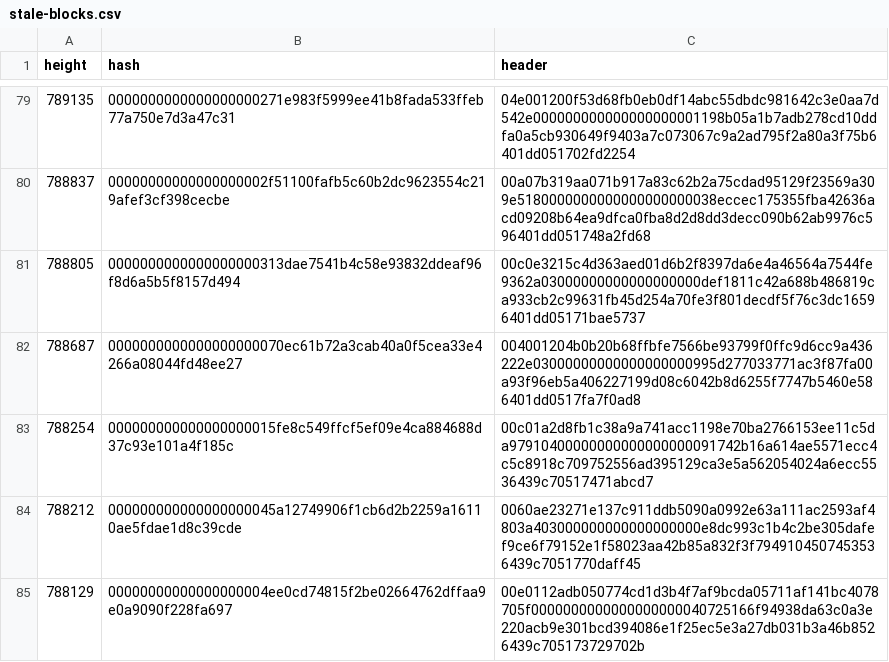
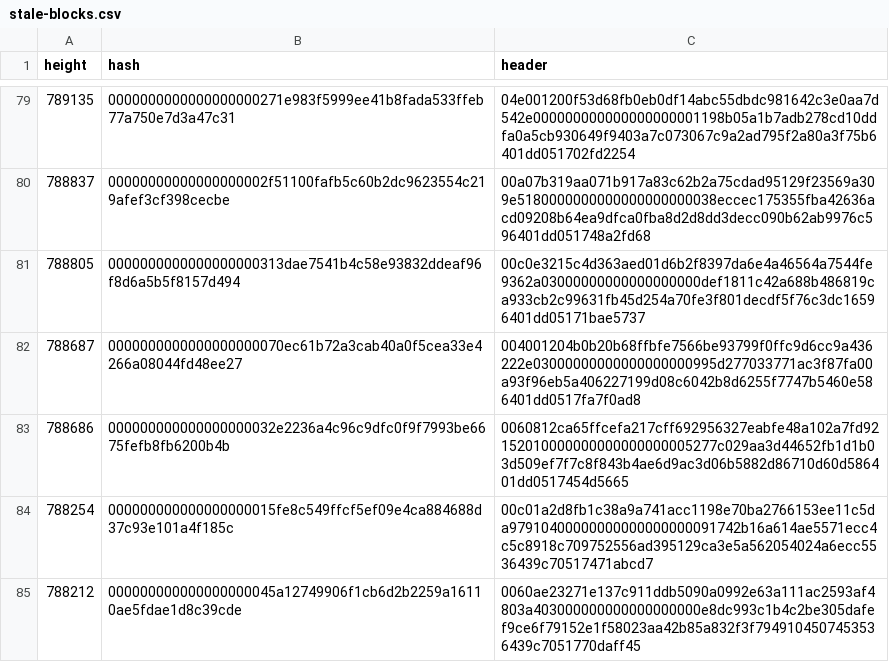
Before and after one commit to bitcoin-data/stale-blocks, a CSV file: stale-blocks.csv, drawn as a sheet; only a part is shown, gaps mark what is left out; the shorter side is filled out with more unchanged rows; the diff names each change by its address in the sheet, - before the commit and + after, or states it on an @@ line.

Commit message:
add missing parent blocks of existing stale blocks

```diff
--- a/stale-blocks.csv
+++ b/stale-blocks.csv
+row 83: 788686 | 000000000000000000032e2236a4c96c9dfc0f9f7993be6675fefb8fb6200b4b | 0060812ca65ffcefa217cff692956327eabfe48a102a7fd92152010000000000000000005277c029aa3d44652fb1d1b03d509ef7f7c8f843b4ae6d9ac3d06b5882d86710d60d586401dd0517454d5665
```
Also changed, not shown: 2 other files.
